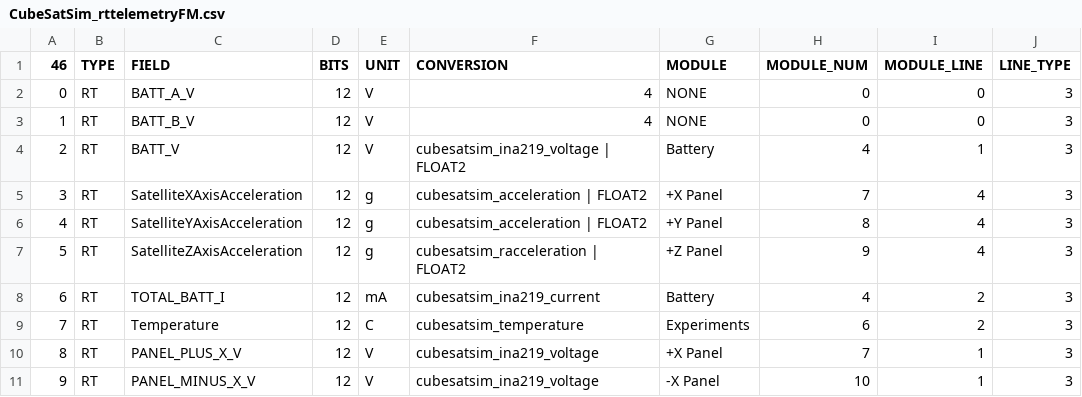
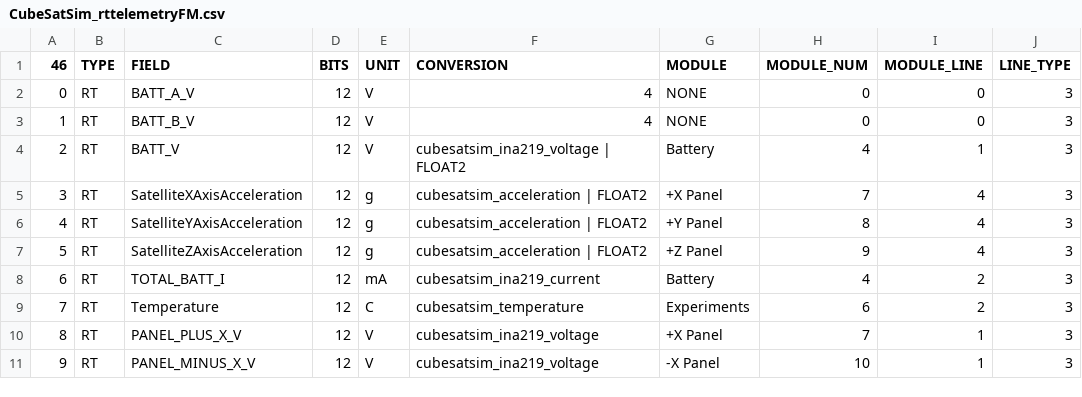
Before and after one commit to alanbjohnston/CubeSatSim, a CSV file: spacecraft/FoxTelem_1.09m/CubeSatSim_rttelemetryFM.csv, drawn as a sheet; only a part is shown; the diff names each change by its address in the sheet, - before the commit and + after, or states it on an @@ line.

Commit message:
typo

```diff
--- a/spacecraft/FoxTelem_1.09m/CubeSatSim_rttelemetryFM.csv
+++ b/spacecraft/FoxTelem_1.09m/CubeSatSim_rttelemetryFM.csv
-F7 (CONVERSION): cubesatsim_racceleration | FLOAT2
+F7 (CONVERSION): cubesatsim_acceleration | FLOAT2
```
